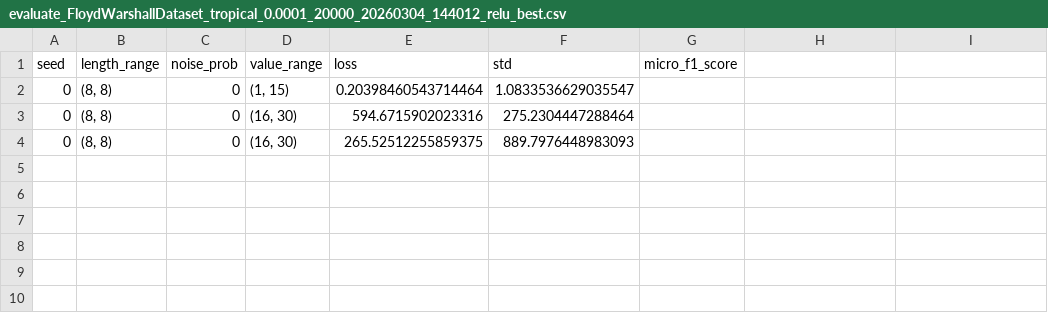
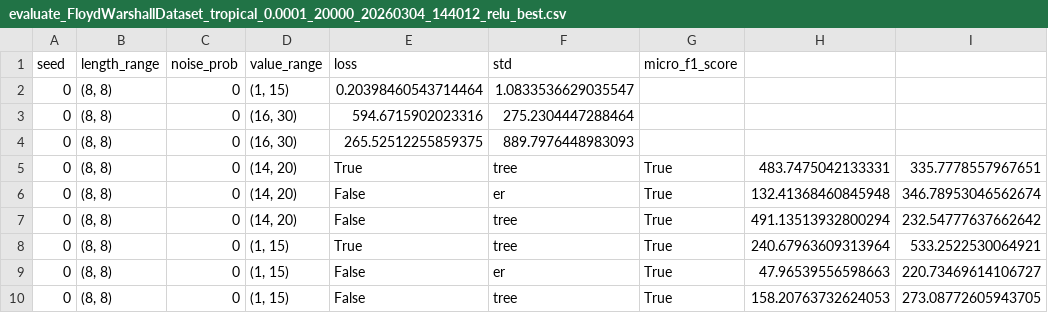
Before and after one commit to tavish-mishra/tropicalattentiontrials, a CSV file: 15_exp/evaluate/value_range_test/evaluate_FloydWarshallDataset_tropical_0.0001_20000_20260304_144012_relu_best.csv, drawn as a sheet.

```diff
--- a/15_exp/evaluate/value_range_test/evaluate_FloydWarshallDataset_tropical_0.0001_20000_20260304_144012_relu_best.csv
+++ b/15_exp/evaluate/value_range_test/evaluate_FloydWarshallDataset_tropical_0.0001_20000_20260304_144012_relu_best.csv
@@ -4 +4,7 @@ seed,length_range,noise_prob,value_range,loss,std,micro_f1_score
 0,"(8, 8)",0,"(16, 30)",265.52512255859375,889.7976448983093,
+0,"(8, 8)",0,"(14, 20)",True,tree,True,483.7475042133331,335.7778557967651,
+0,"(8, 8)",0,"(14, 20)",False,er,True,132.41368460845948,346.78953046562674,
+0,"(8, 8)",0,"(14, 20)",False,tree,True,491.13513932800294,232.54777637662642,
+0,"(8, 8)",0,"(1, 15)",True,tree,True,240.67963609313964,533.2522530064921,
+0,"(8, 8)",0,"(1, 15)",False,er,True,47.96539556598663,220.73469614106727,
+0,"(8, 8)",0,"(1, 15)",False,tree,True,158.20763732624053,273.08772605943705,
```
Also changed, not shown: 26 other files.
